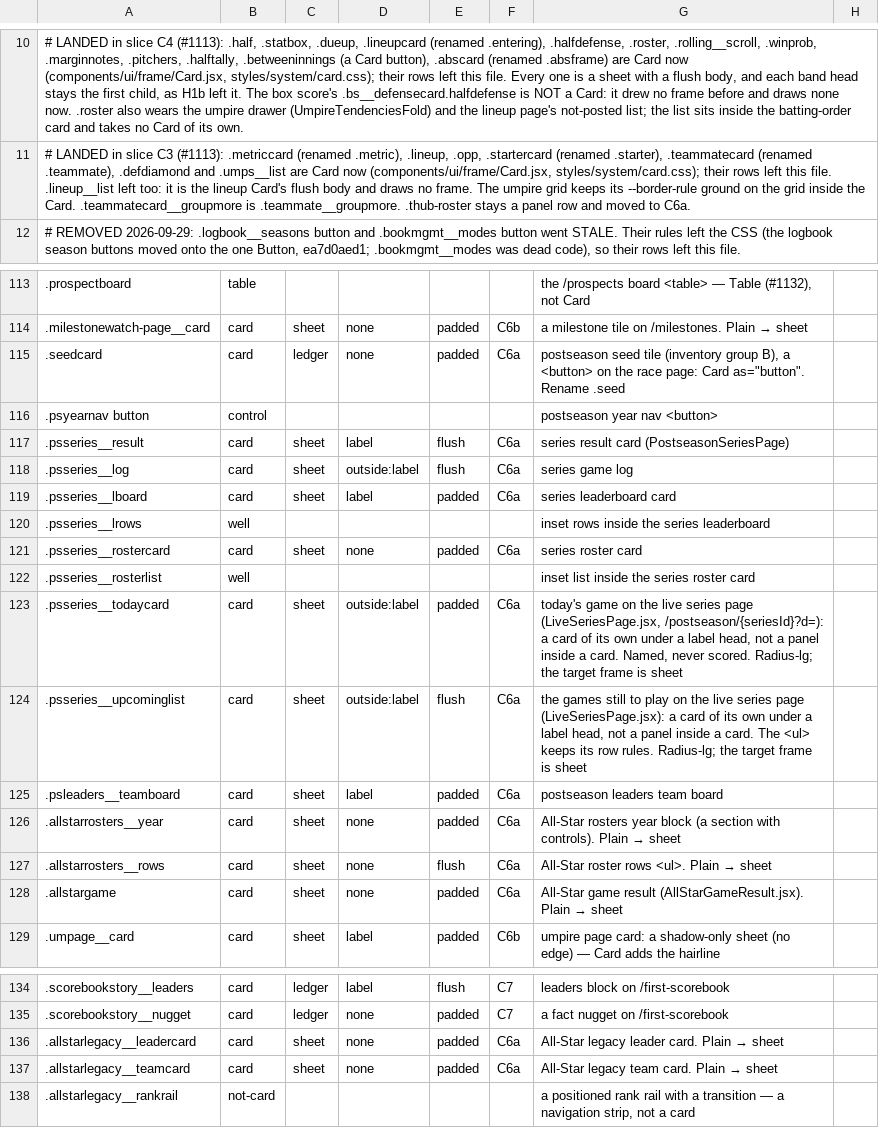
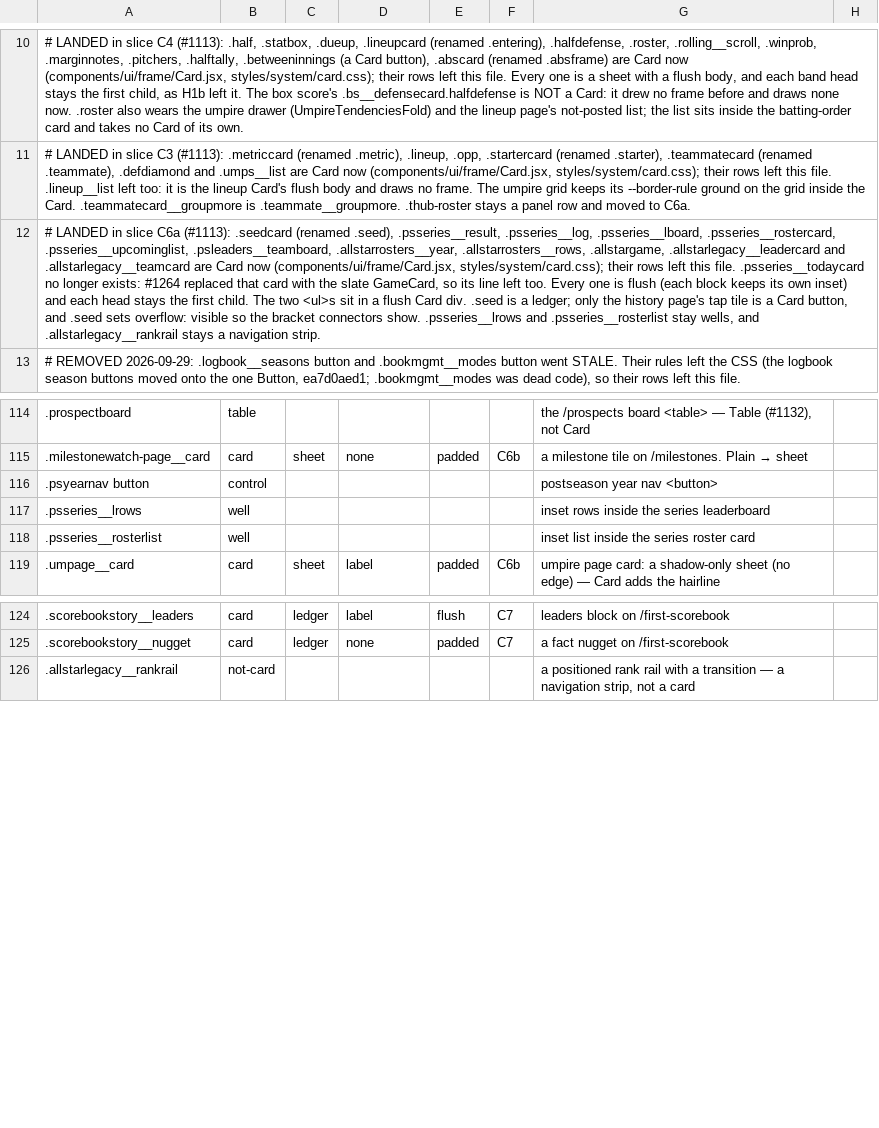
Before and after one commit to gzilavyss2025/bbsbh, a TSV file: .scratch/design-system/card-collapse/overrides.tsv, drawn as a sheet; only a part is shown, gaps mark what is left out; removed rows and columns are numbered as before the commit, all else as after; the diff names each change by its address in the sheet, - before the commit and + after, or states it on an @@ line.

```diff
--- a/.scratch/design-system/card-collapse/overrides.tsv
+++ b/.scratch/design-system/card-collapse/overrides.tsv
+row 12: # LANDED in slice C6a (#1113): .seedcard (renamed .seed), .psseries__result, .psseries__log, .psseries__lboard, .psseries__rostercard, .psseries__upcominglist, .psleaders__teamboard, .allstarrosters__year, .allstarrosters__rows, .allstargame, .allstarlegacy__leadercard and .allstarlegacy__teamcard are Card now (components/ui/frame/Card.jsx, styles/system/card.css); their rows left this file. .psseries__todaycard no longer exists: #1264 replaced that card with the slate GameCard, so its line left too. Every one is flush (each block keeps its own inset) and each head stays the first child. The two <ul>s sit in a flush Card div. .seed is a ledger; only the history page's tap tile is a Card button, and .seed sets overflow: visible so the bracket connectors show. .psseries__lrows and .psseries__rosterlist stay wells, and .allstarlegacy__rankrail stays a navigation strip.
-row 115: .seedcard | card | ledger | none | padded | C6a | postseason seed tile (inventory group B), a <button> on the race page: Card as="button". Rename .seed
-row 117: .psseries__result | card | sheet | label | flush | C6a | series result card (PostseasonSeriesPage)
-row 118: .psseries__log | card | sheet | outside:label | flush | C6a | series game log
-row 119: .psseries__lboard | card | sheet | label | padded | C6a | series leaderboard card
-row 121: .psseries__rostercard | card | sheet | none | padded | C6a | series roster card
-row 123: .psseries__todaycard | card | sheet | outside:label | padded | C6a | today's game on the live series page (LiveSeriesPage.jsx, /postseason/{seriesId}?d=): a card of its own under a label head, not a panel inside a card. Named, never scored. Radius-lg; the target frame is sheet
-row 124: .psseries__upcominglist | card | sheet | outside:label | flush | C6a | the games still to play on the live series page (LiveSeriesPage.jsx): a card of its own under a label head, not a panel inside a card. The <ul> keeps its row rules. Radius-lg; the target frame is sheet
-row 125: .psleaders__teamboard | card | sheet | label | padded | C6a | postseason leaders team board
-row 126: .allstarrosters__year | card | sheet | none | padded | C6a | All-Star rosters year block (a section with controls). Plain → sheet
-row 127: .allstarrosters__rows | card | sheet | none | flush | C6a | All-Star roster rows <ul>. Plain → sheet
-row 128: .allstargame | card | sheet | none | padded | C6a | All-Star game result (AllStarGameResult.jsx). Plain → sheet
-row 136: .allstarlegacy__leadercard | card | sheet | none | padded | C6a | All-Star legacy leader card. Plain → sheet
-row 137: .allstarlegacy__teamcard | card | sheet | none | padded | C6a | All-Star legacy team card. Plain → sheet
```
Also changed, not shown: 18 other files.
